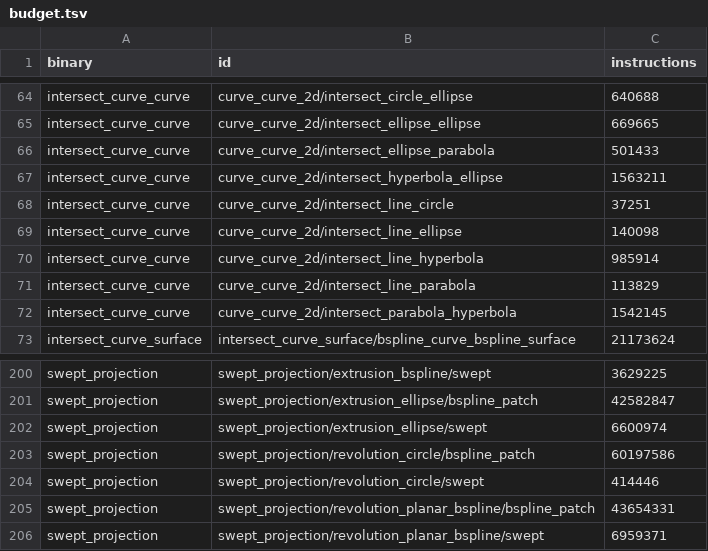
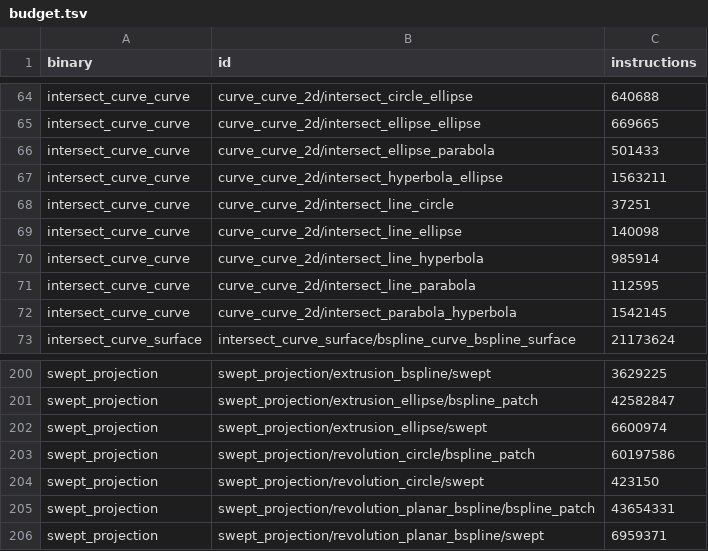
Before and after one commit to geomcore/geomcore, a TSV file: benches/budget.tsv, drawn as a sheet; only a part is shown, gaps mark what is left out.

```diff
--- a/benches/budget.tsv
+++ b/benches/budget.tsv
@@ -70,3 +70,3 @@ intersect_curve_curve	curve_curve_2d/intersect_line_ellipse	140098
 intersect_curve_curve	curve_curve_2d/intersect_line_hyperbola	985914
-intersect_curve_curve	curve_curve_2d/intersect_line_parabola	113829
+intersect_curve_curve	curve_curve_2d/intersect_line_parabola	112595
 intersect_curve_curve	curve_curve_2d/intersect_parabola_hyperbola	1542145
@@ -203,3 +203,3 @@ swept_projection	swept_projection/extrusion_ellipse/swept	6600974
 swept_projection	swept_projection/revolution_circle/bspline_patch	60197586
-swept_projection	swept_projection/revolution_circle/swept	414446
+swept_projection	swept_projection/revolution_circle/swept	423150
 swept_projection	swept_projection/revolution_planar_bspline/bspline_patch	43654331
```
Also changed, not shown: 9 other files.
